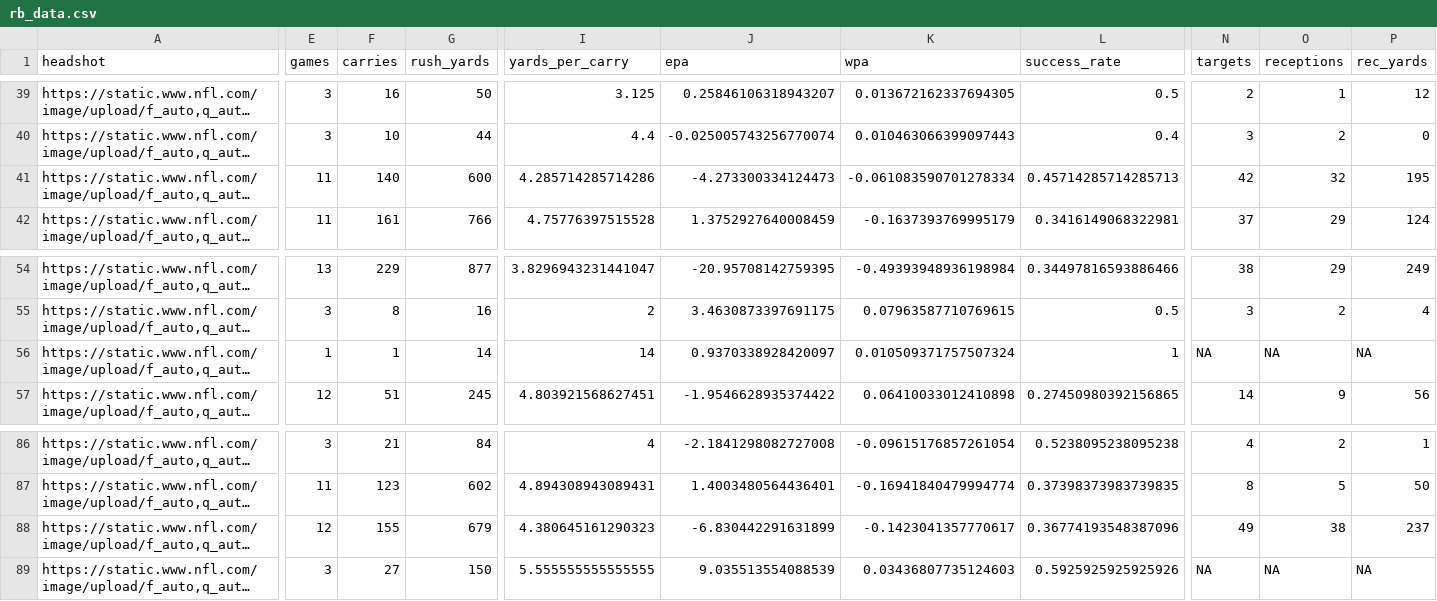
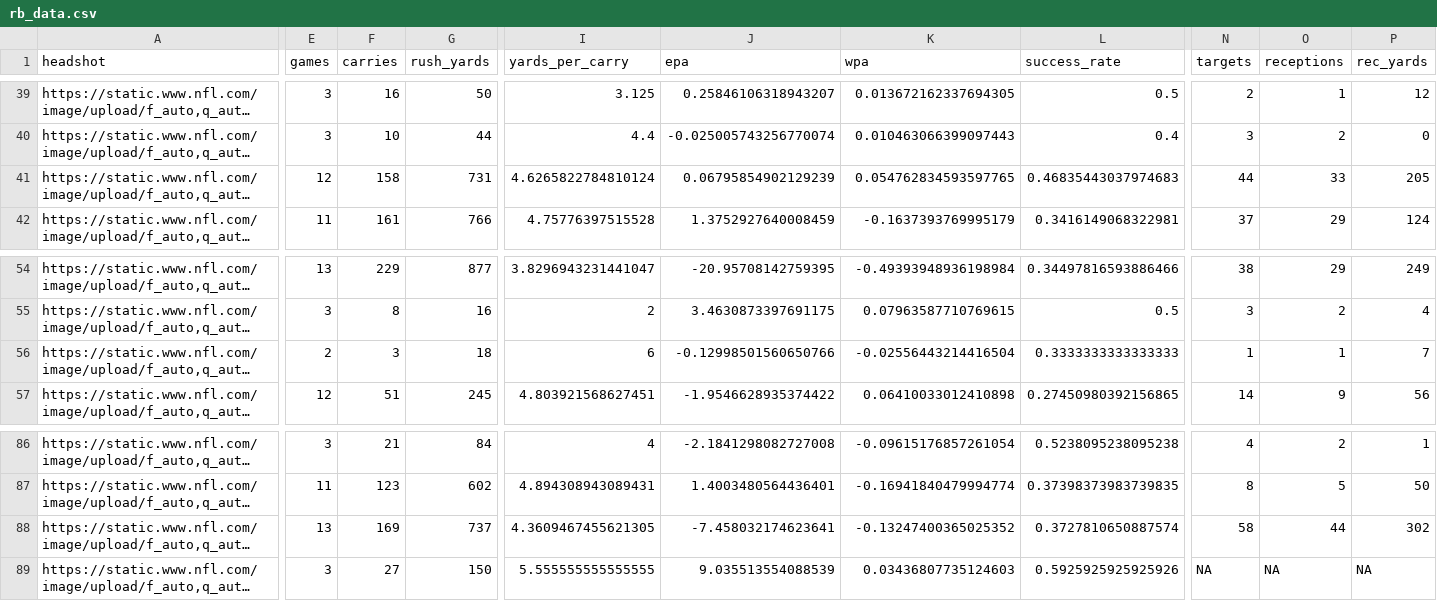
Before and after one commit to trashduty/fantasy_player_data, a CSV file: Data/rb_data.csv, drawn as a sheet; only a part is shown, gaps mark what is left out; long unchanged cells end in …; the diff covers the shown part only; the diff names each change by its address in the sheet, - before the commit and + after, or states it on an @@ line.

```diff
--- a/Data/rb_data.csv
+++ b/Data/rb_data.csv
-E41 (games): 11
+E41 (games): 12
-F41 (carries): 140
+F41 (carries): 158
-G41 (rush_yards): 600
+G41 (rush_yards): 731
-I41 (yards_per_carry): 4.285714285714286
+I41 (yards_per_carry): 4.6265822784810124
-J41 (epa): -4.273300334124473
+J41 (epa): 0.06795854902129239
-K41 (wpa): -0.061083590701278334
+K41 (wpa): 0.054762834593597765
-L41 (success_rate): 0.45714285714285713
+L41 (success_rate): 0.46835443037974683
-N41 (targets): 42
+N41 (targets): 44
-O41 (receptions): 32
+O41 (receptions): 33
-P41 (rec_yards): 195
+P41 (rec_yards): 205
-E56 (games): 1
+E56 (games): 2
-F56 (carries): 1
+F56 (carries): 3
-G56 (rush_yards): 14
+G56 (rush_yards): 18
-I56 (yards_per_carry): 14
+I56 (yards_per_carry): 6
-J56 (epa): 0.9370338928420097
+J56 (epa): -0.12998501560650766
-K56 (wpa): 0.010509371757507324
+K56 (wpa): -0.02556443214416504
-L56 (success_rate): 1
+L56 (success_rate): 0.3333333333333333
-N56 (targets): NA
+N56 (targets): 1
-O56 (receptions): NA
+O56 (receptions): 1
-P56 (rec_yards): NA
+P56 (rec_yards): 7
-E88 (games): 12
+E88 (games): 13
-F88 (carries): 155
+F88 (carries): 169
-G88 (rush_yards): 679
+G88 (rush_yards): 737
-I88 (yards_per_carry): 4.380645161290323
+I88 (yards_per_carry): 4.3609467455621305
-J88 (epa): -6.830442291631899
+J88 (epa): -7.458032174623641
-K88 (wpa): -0.1423041357770617
+K88 (wpa): -0.13247400365025352
-L88 (success_rate): 0.36774193548387096
+L88 (success_rate): 0.3727810650887574
-N88 (targets): 49
+N88 (targets): 58
-O88 (receptions): 38
+O88 (receptions): 44
-P88 (rec_yards): 237
+P88 (rec_yards): 302
```
Also changed, not shown: 25 edited cells elsewhere in this file, Data/qb_data.csv, Data/wr_data.csv.
